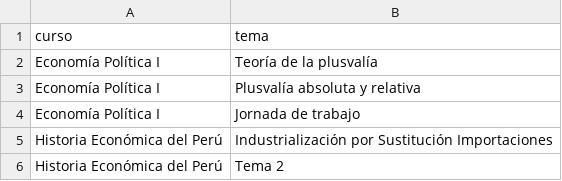
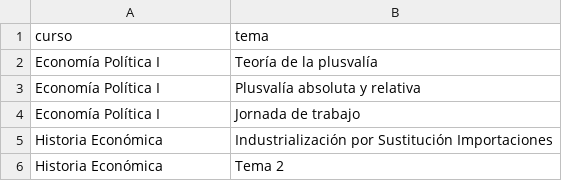
Before and after one commit to percygp/Grupo-de-Estudio, a CSV file: cursos_temas.csv, drawn as a sheet.

Commit message:
Update cursos_temas.csv

```diff
--- a/cursos_temas.csv
+++ b/cursos_temas.csv
@@ -4,3 +4,3 @@ Economía Política I,Plusvalía absoluta y relativa
 Economía Política I,Jornada de trabajo
-Historia Económica del Perú,Industrialización por Sustitución Importaciones
-Historia Económica del Perú,Tema 2
+Historia Económica,Industrialización por Sustitución Importaciones
+Historia Económica,Tema 2
```
